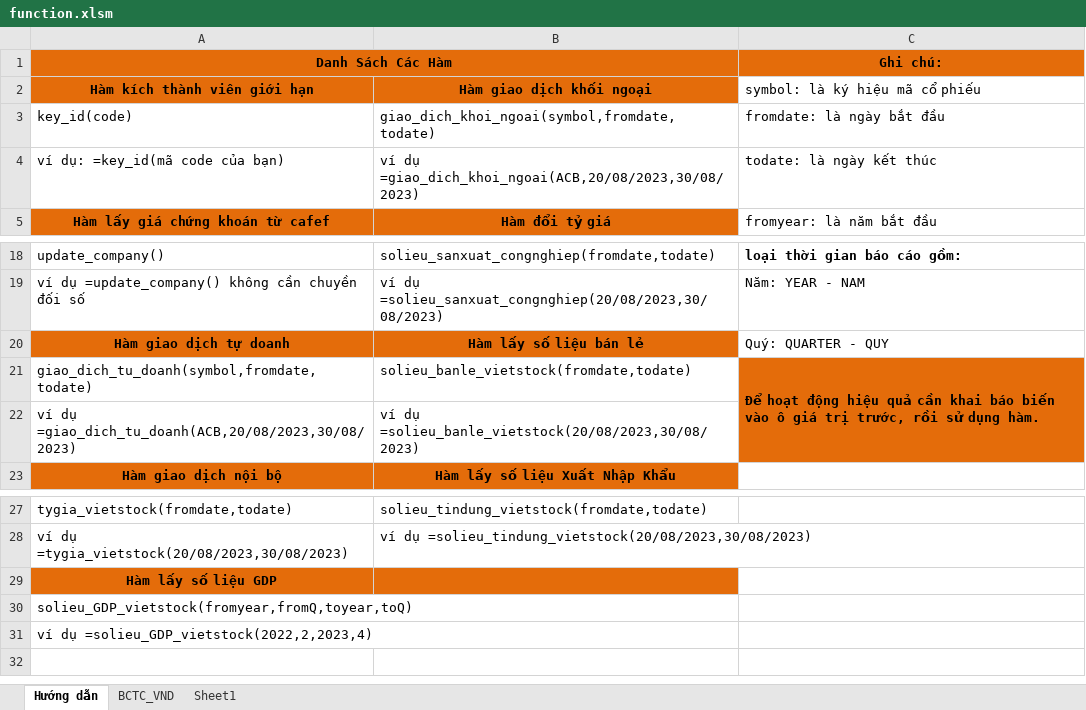
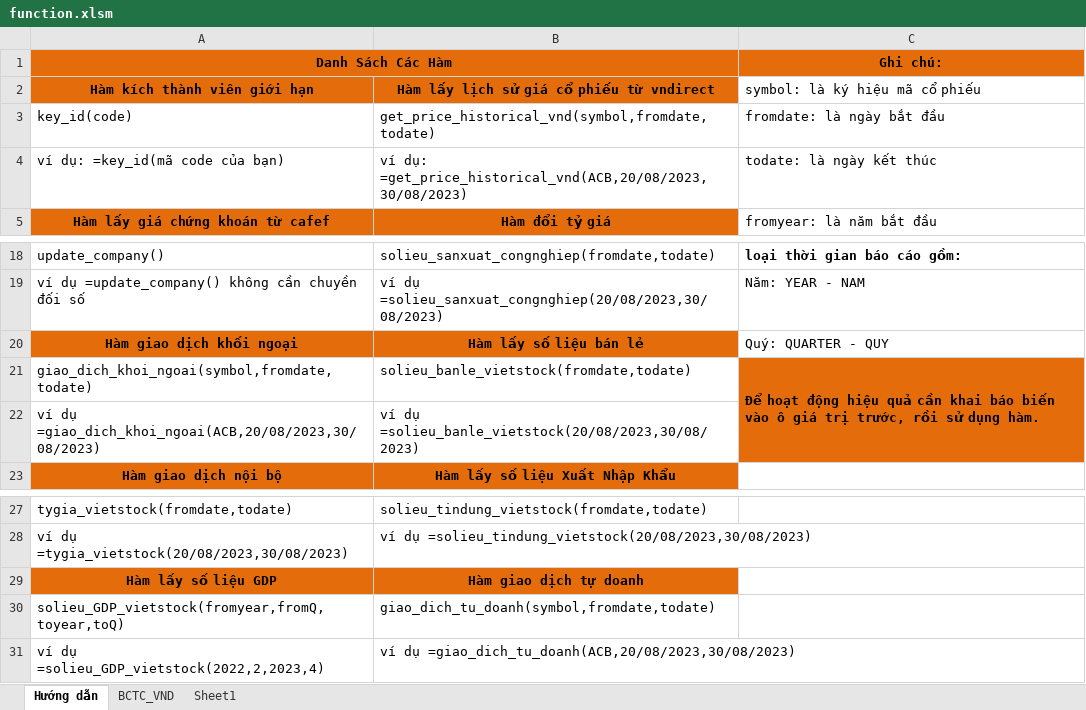
Before and after one commit to NPhucBinh/function_excel, an Excel workbook: function_excel/function.xlsm, sheet Hướng dẫn, drawn as a sheet; only a part is shown, gaps mark what is left out; values as stored, in another font and other column widths than the file's, no borders; the diff names each change by its address in the sheet, - before the commit and + after, or states it on an @@ line.

```diff
--- a/function_excel/function.xlsm (sheet Hướng dẫn)
+++ b/function_excel/function.xlsm (sheet Hướng dẫn)
-B2: Hàm giao dịch khối ngoại
+B2: Hàm lấy lịch sử giá cổ phiếu từ vndirect
-B3: giao_dich_khoi_ngoai(symbol,fromdate,todate)
+B3: get_price_historical_vnd(symbol,fromdate,todate)
-B4: ví dụ =giao_dich_khoi_ngoai(ACB,20/08/2023,30/08/2023)
+B4: ví dụ: =get_price_historical_vnd(ACB,20/08/2023,30/08/2023)
-A20 (Danh Sách Các Hàm): Hàm giao dịch tự doanh
+A20 (Danh Sách Các Hàm): Hàm giao dịch khối ngoại
-A21 (Danh Sách Các Hàm): giao_dich_tu_doanh(symbol,fromdate,todate)
+A21 (Danh Sách Các Hàm): giao_dich_khoi_ngoai(symbol,fromdate,todate)
-A22 (Danh Sách Các Hàm): ví dụ =giao_dich_tu_doanh(ACB,20/08/2023,30/08/2023)
+A22 (Danh Sách Các Hàm): ví dụ =giao_dich_khoi_ngoai(ACB,20/08/2023,30/08/2023)
-B29: (empty)
+B29: Hàm giao dịch tự doanh
-B30: (empty)
+B30: giao_dich_tu_doanh(symbol,fromdate,todate)
-B31: (empty)
+B31: ví dụ =giao_dich_tu_doanh(ACB,20/08/2023,30/08/2023)
```
Also changed, not shown: sheet BCTC_VND, sheet Sheet1, formulas that keep their value.
